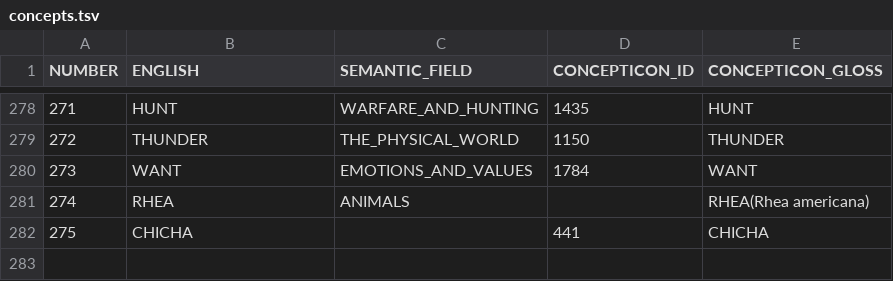
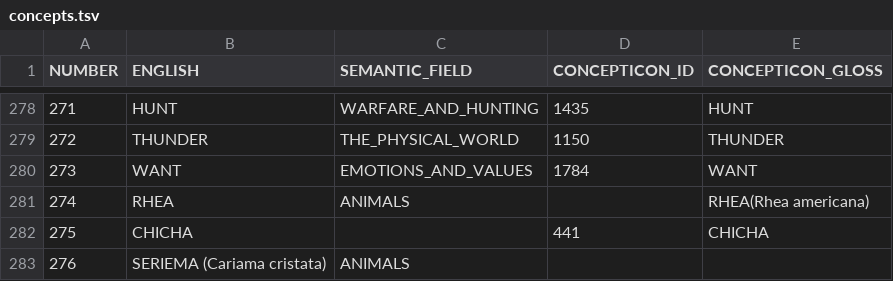
Before and after one commit to tupian-language-resources/bororo, a TSV file: etc/concepts.tsv, drawn as a sheet; only a part is shown, gaps mark what is left out; the diff names each change by its address in the sheet, - before the commit and + after, or states it on an @@ line.

Commit message:
Update concepts.tsv

```diff
--- a/etc/concepts.tsv
+++ b/etc/concepts.tsv
+row 283: 276 | SERIEMA (Cariama cristata) | ANIMALS
```
